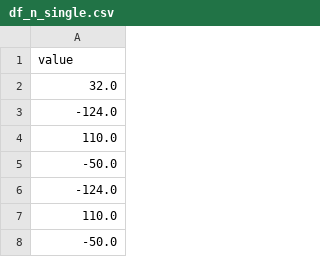
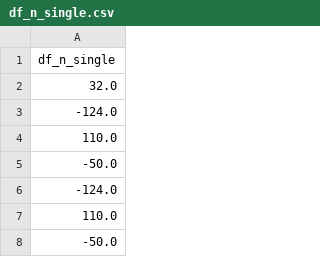
Before and after one commit to michalmonday/Program-Behaviour-Anomaly-Detection-Benchmark, a CSV file: scripts/df_n_single.csv, drawn as a sheet; only a part is shown.

```diff
--- a/scripts/df_n_single.csv
+++ b/scripts/df_n_single.csv
@@ -1,2 +1,2 @@
-value
+df_n_single
 32.0
```
Also changed, not shown: scripts/df_a.csv, scripts/df_a_ground_truth.csv, 4 other files.
